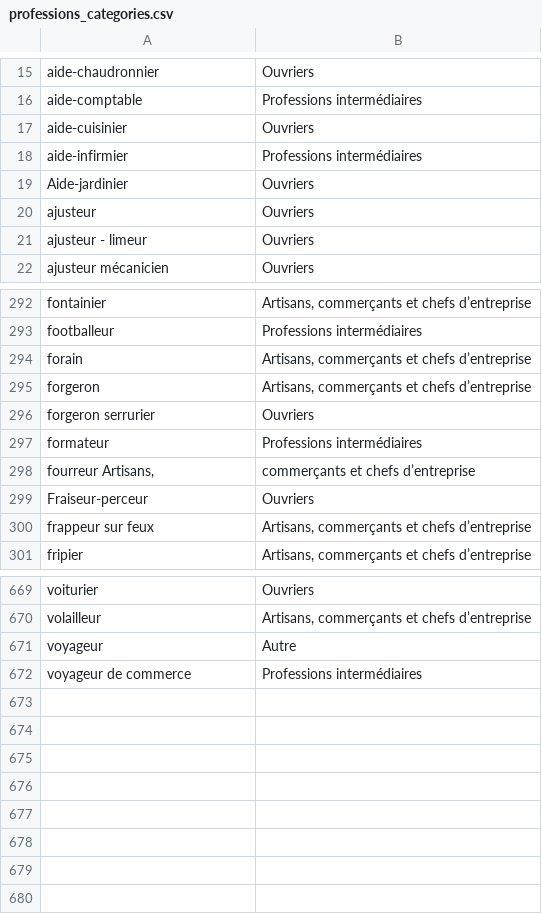
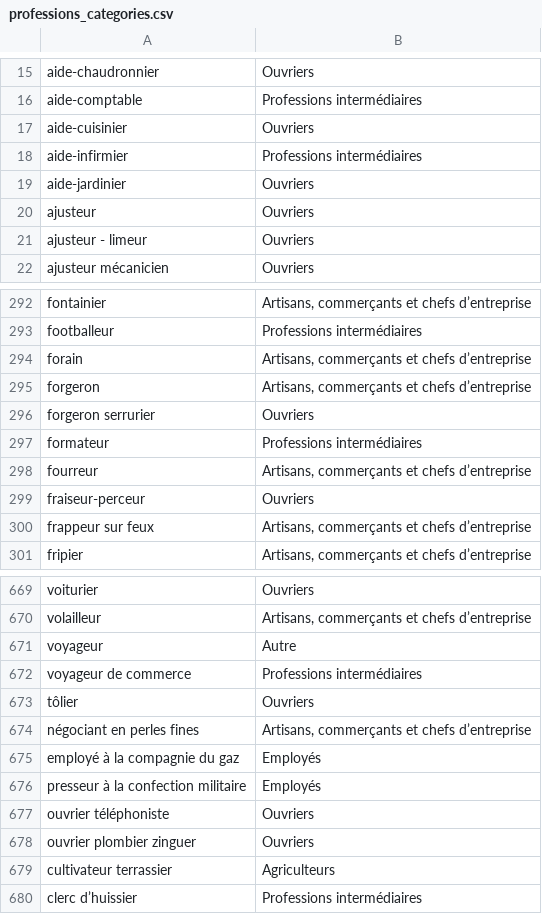
Before and after one commit to Front-Justice/front_justice_tests, a CSV file: src/Information_Extractor/databases/professions_categories.csv, drawn as a sheet; only a part is shown, gaps mark what is left out.

Commit message:
Improve database

```diff
--- a/src/Information_Extractor/databases/professions_categories.csv
+++ b/src/Information_Extractor/databases/professions_categories.csv
@@ -18,3 +18,3 @@ aide-cuisinier	Ouvriers
 aide-infirmier	Professions intermédiaires
-Aide-jardinier	Ouvriers
+aide-jardinier	Ouvriers
 ajusteur	Ouvriers
@@ -297,4 +297,4 @@ forgeron serrurier	Ouvriers
 formateur	Professions intermédiaires
-fourreur    Artisans,	commerçants et chefs d’entreprise
-Fraiseur-perceur	Ouvriers
+fourreur	Artisans, commerçants et chefs d’entreprise
+fraiseur-perceur	Ouvriers
 frappeur sur feux	Artisans, commerçants et chefs d’entreprise
@@ -672 +672,9 @@ voyageur	Autre
 voyageur de commerce	Professions intermédiaires
+tôlier	Ouvriers
+négociant en perles fines	Artisans, commerçants et chefs d’entreprise
+employé à la compagnie du gaz	Employés
+presseur à la confection militaire	Employés
+ouvrier téléphoniste	Ouvriers
+ouvrier plombier zinguer	Ouvriers
+cultivateur terrassier	Agriculteurs
+clerc d’huissier	Professions intermédiaires
```
Also changed, not shown: 1 other file.
